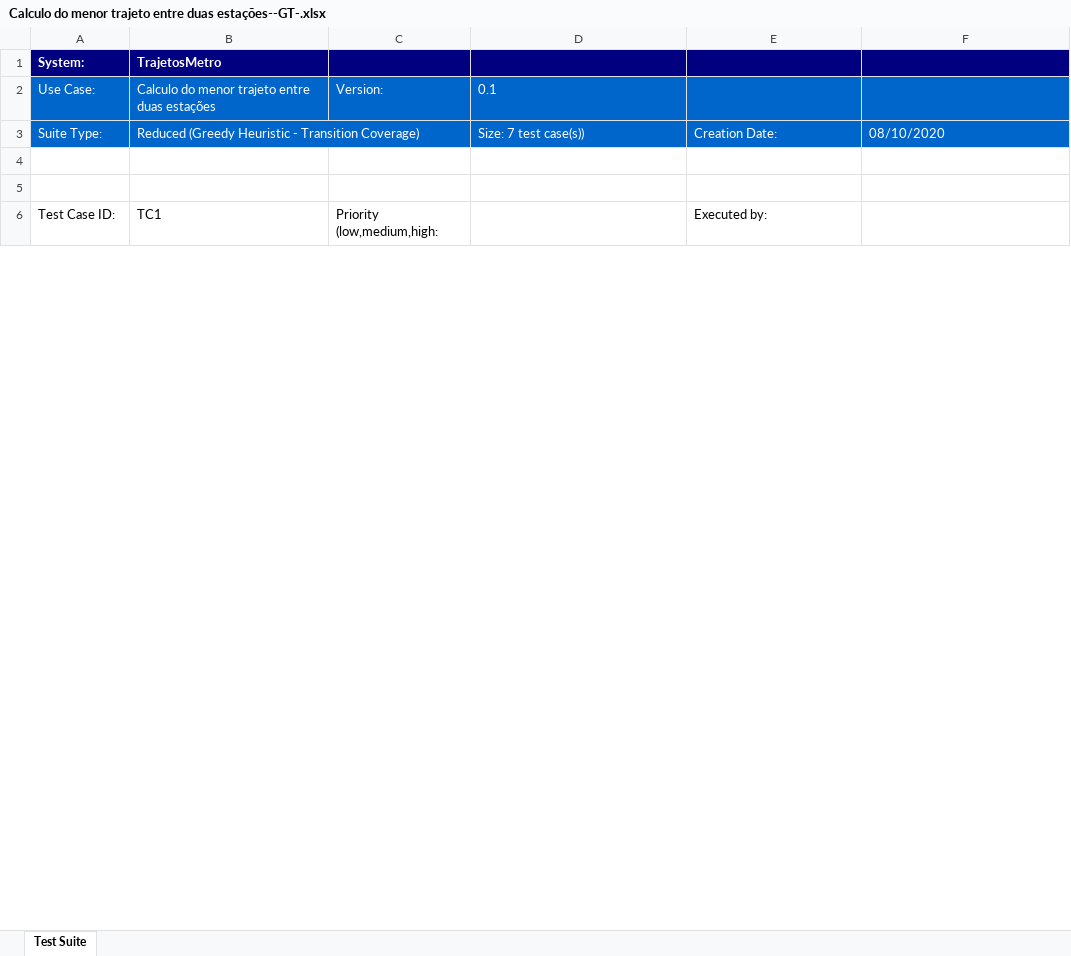
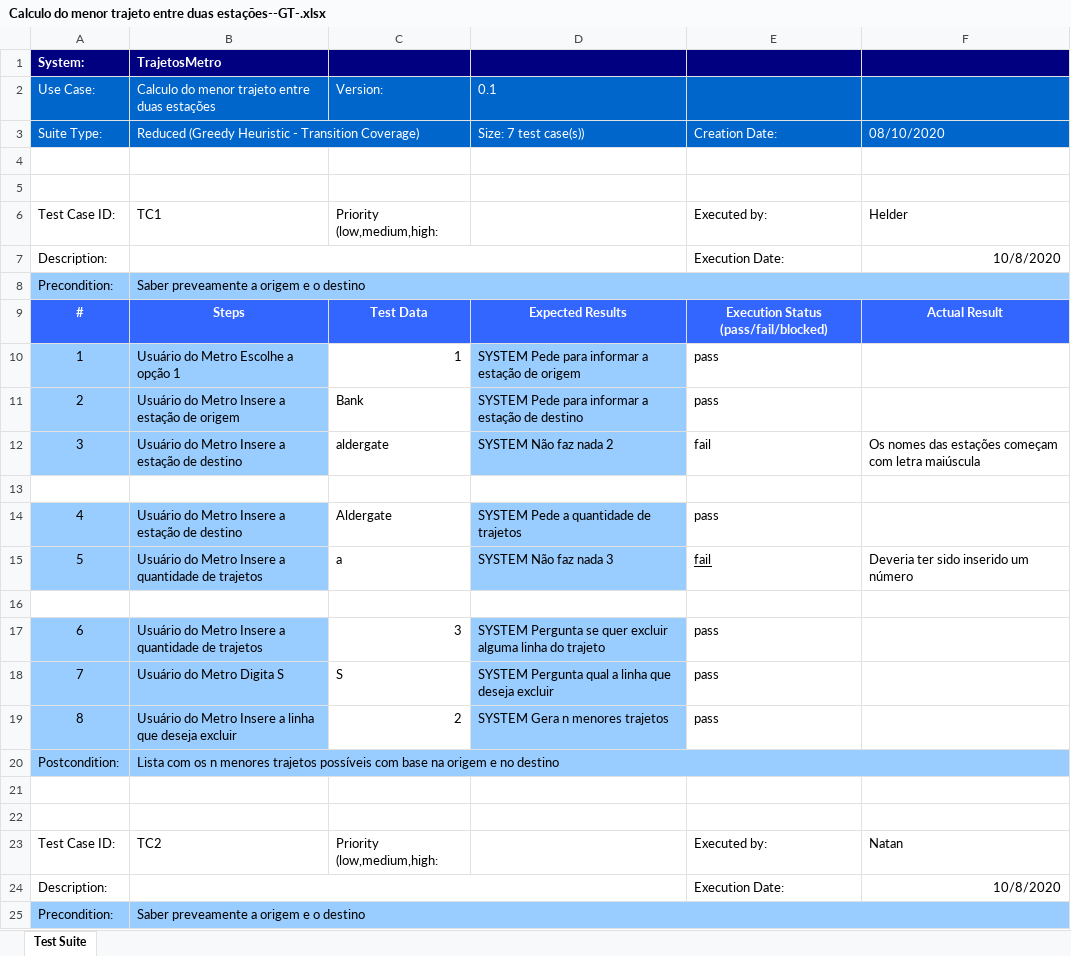
Before and after one commit to Natan7/Trajetos_Metro_Londres, an Excel workbook: MetroLondres/output/xlsx/Calculo do menor trajeto entre duas estações--GT-.xlsx, sheet Test Suite, drawn as a sheet; only a part is shown; values as stored, in another font and other column widths than the file's, no borders; the diff covers the shown part only; the diff names each change by its address in the sheet, - before the commit and + after, or states it on an @@ line.

Commit message:
first version of GT test suite

```diff
--- a/MetroLondres/output/xlsx/Calculo do menor trajeto entre duas estações--GT-.xlsx (sheet Test Suite)
+++ b/MetroLondres/output/xlsx/Calculo do menor trajeto entre duas estações--GT-.xlsx (sheet Test Suite)
-F6: (empty)
+F6: Helder
+row 7: Description: |  |  |  | Execution Date: | 10/8/2020
@@ row 25 moved to row 8: Precondition: @@
@@ row 26 moved to row 9: # @@
+row 10: 1 | Usuário do Metro Escolhe a opção 1 | 1 | SYSTEM Pede para informar a estação de origem | pass
+row 11: 2 | Usuário do Metro Insere a estação de origem | Bank | SYSTEM Pede para informar a estação de destino | pass
+row 12: 3 | Usuário do Metro Insere a estação de destino | aldergate | SYSTEM Não faz nada 2 | fail | Os nomes das estações começam com letra maiúscula
+row 13: (empty)
+row 14: 4 | Usuário do Metro Insere a estação de destino | Aldergate | SYSTEM Pede a quantidade de trajetos | pass
+row 15: 5 | Usuário do Metro Insere a quantidade de trajetos | a | SYSTEM Não faz nada 3 | fail | Deveria ter sido inserido um número
+row 16: (empty)
+row 17: 6 | Usuário do Metro Insere a quantidade de trajetos | 3 | SYSTEM Pergunta se quer excluir alguma linha do trajeto | pass
+row 18: 7 | Usuário do Metro Digita S | S | SYSTEM Pergunta qual a linha que deseja excluir | pass
+row 19: 8 | Usuário do Metro Insere a linha que deseja excluir | 2 | SYSTEM Gera n menores trajetos | pass
+row 21: (empty)
+row 22: (empty)
+row 23: Test Case ID: | TC2 | Priority (low,medium,high: |  | Executed by: | Natan
+row 24: Description: |  |  |  | Execution Date: | 10/8/2020
@@ row 41 moved to row 25: Precondition: @@
```
Also changed, not shown: 15 added rows, 30 removed rows, 1 moved row and 81 edited cells elsewhere in this sheet.
